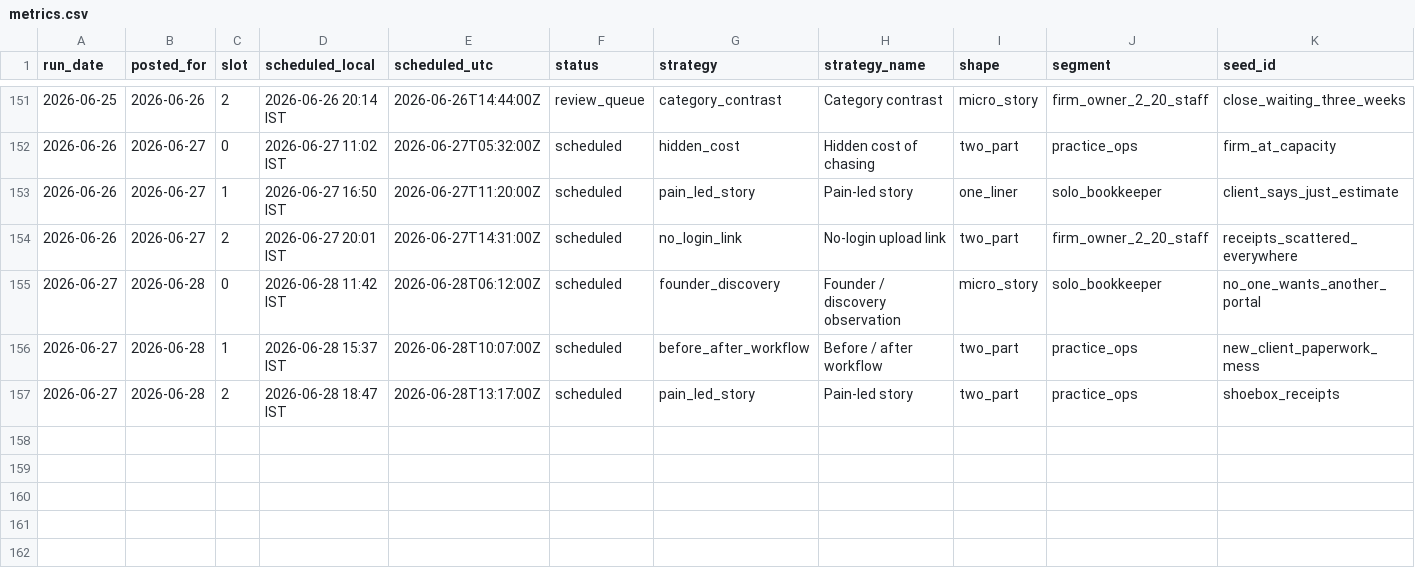
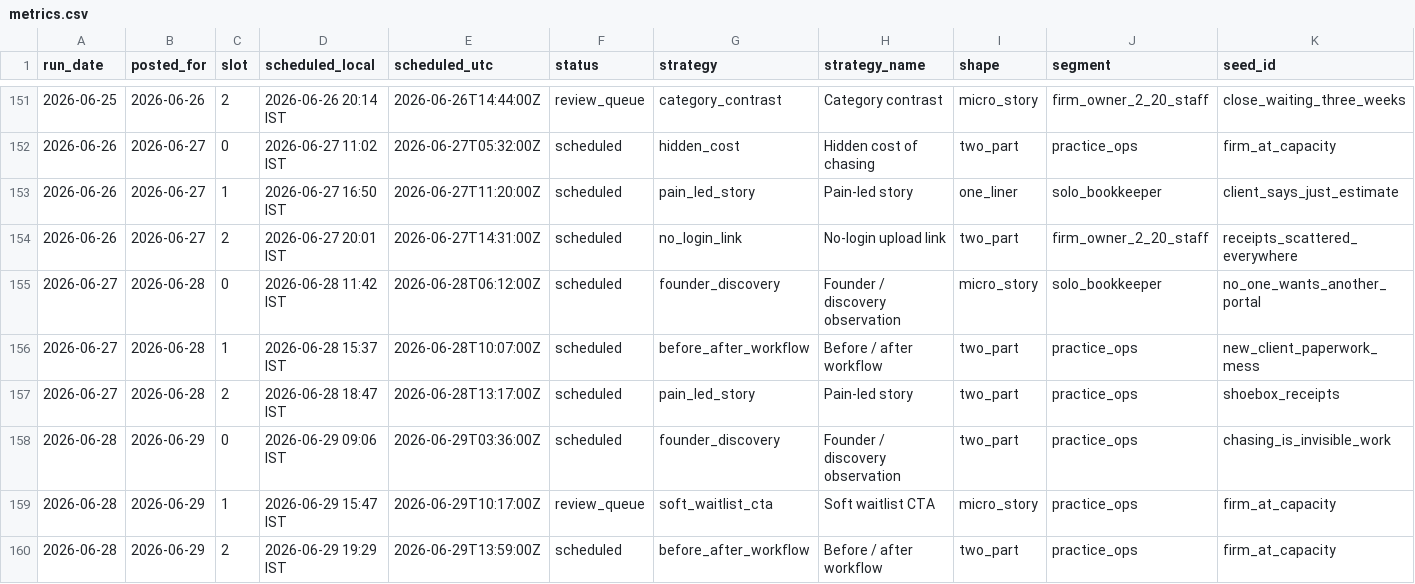
Before and after one commit to saisharan0103/chasedesk-content-engine, a CSV file: logs/metrics.csv, drawn as a sheet; only a part is shown, gaps mark what is left out; rows hold the shown columns only; the diff names each change by its address in the sheet, - before the commit and + after, or states it on an @@ line.

```diff
--- a/logs/metrics.csv
+++ b/logs/metrics.csv
+row 158: 2026-06-28 | 2026-06-29 | 0 | 2026-06-29 09:06 IST | 2026-06-29T03:36:00Z | scheduled | founder_discovery | Founder / discovery observation | two_part | practice_ops | chasing_is_invisible_work
+row 159: 2026-06-28 | 2026-06-29 | 1 | 2026-06-29 15:47 IST | 2026-06-29T10:17:00Z | review_queue | soft_waitlist_cta | Soft waitlist CTA | micro_story | practice_ops | firm_at_capacity
+row 160: 2026-06-28 | 2026-06-29 | 2 | 2026-06-29 19:29 IST | 2026-06-29T13:59:00Z | scheduled | before_after_workflow | Before / after workflow | two_part | practice_ops | firm_at_capacity
```
Also changed, not shown: 4 other files.
